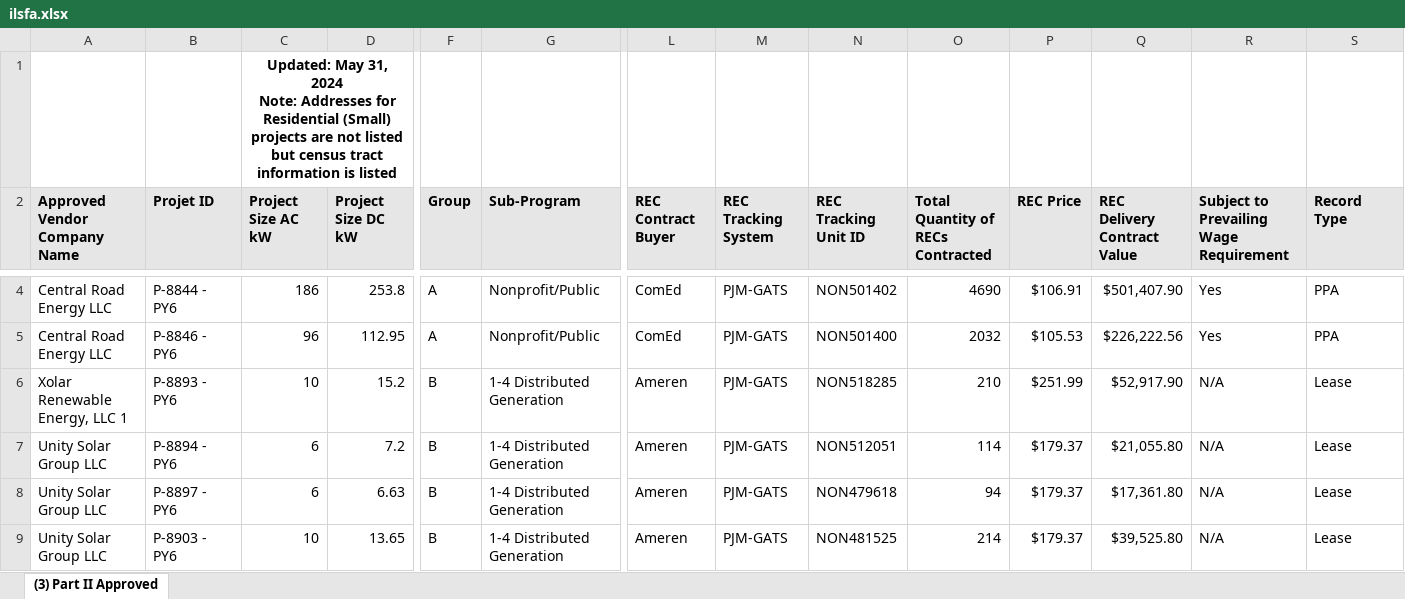
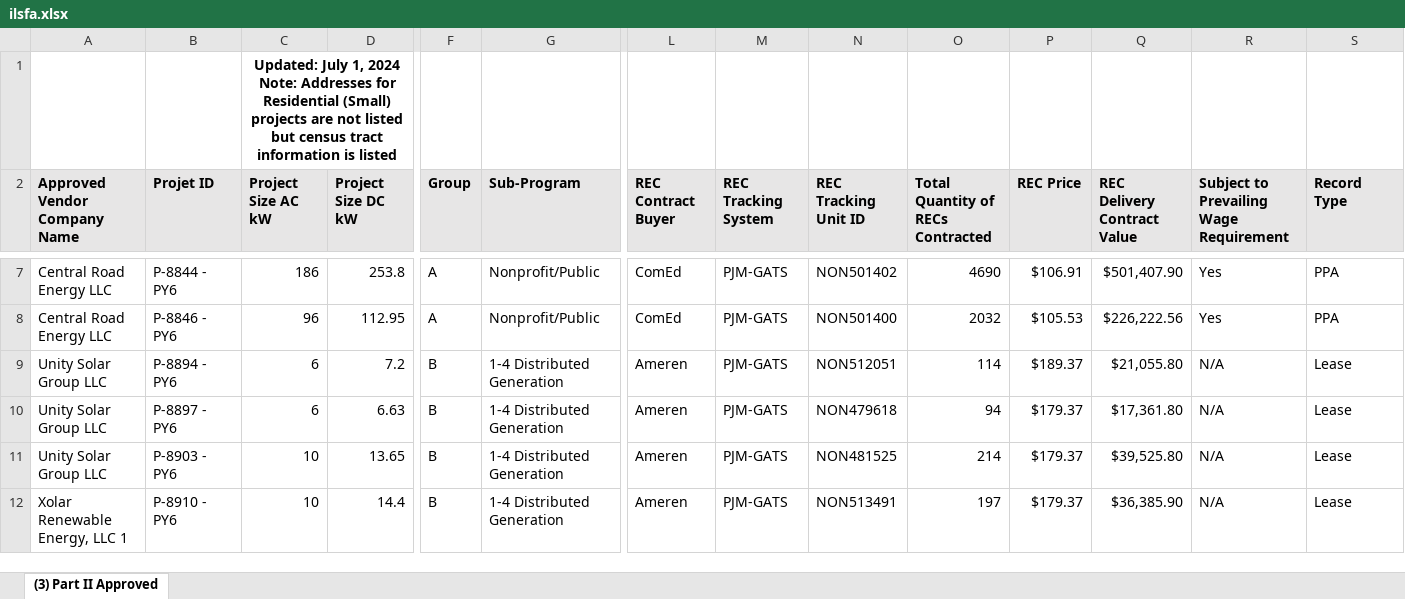
Before and after one commit to chihacknight/il-solar-map, an Excel workbook: data/raw/ilsfa.xlsx, sheet (3) Part II Approved, drawn as a sheet; only a part is shown, gaps mark what is left out; the shorter side is filled out with more unchanged rows; values as stored, in another font and other column widths than the file's, no borders; charts and pictures not drawn; removed rows and columns are numbered as before the commit, all else as after; rows hold the shown columns only; ↵ is a line break in a cell; the diff covers the shown part only; the diff names each change by its address in the sheet, - before the commit and + after, or states it on an @@ line.

```diff
--- a/data/raw/ilsfa.xlsx (sheet (3) Part II Approved)
+++ b/data/raw/ilsfa.xlsx (sheet (3) Part II Approved)
-C1 (Project Size AC kW): Updated: May 31, 2024 ↵ Note:…
+C1 (Project Size AC kW): Updated: July 1, 2024 ↵ Note:…
-row 6: Xolar Renewable Energy, LLC 1 | P-8893 - PY6 | 10 | 15.2 | B | 1-4 Distributed Generation | Ameren | PJM-GATS | NON518285 | 210 | $251.99 | $52,917.90 | N/A | Lease
-P9 (REC Price): $179.37
+P9 (REC Price): $189.37
```
Also changed, not shown: 16 added rows and 3 edited cells elsewhere in this sheet, charts or pictures, data/raw/ilsfa_report_2.xlsx, 25 other files.
